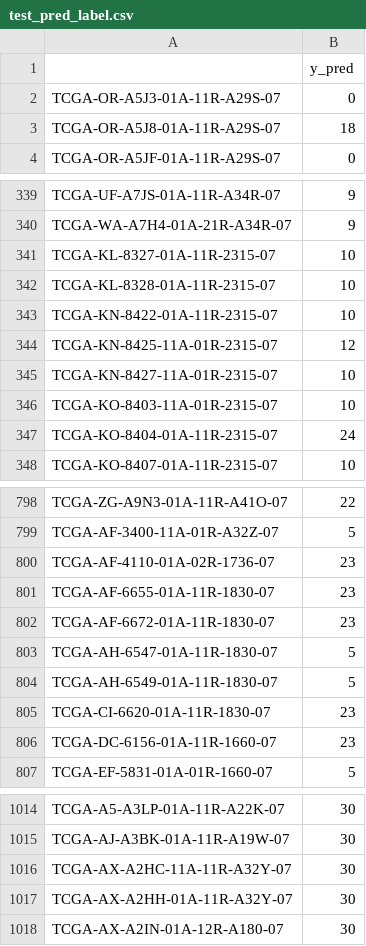
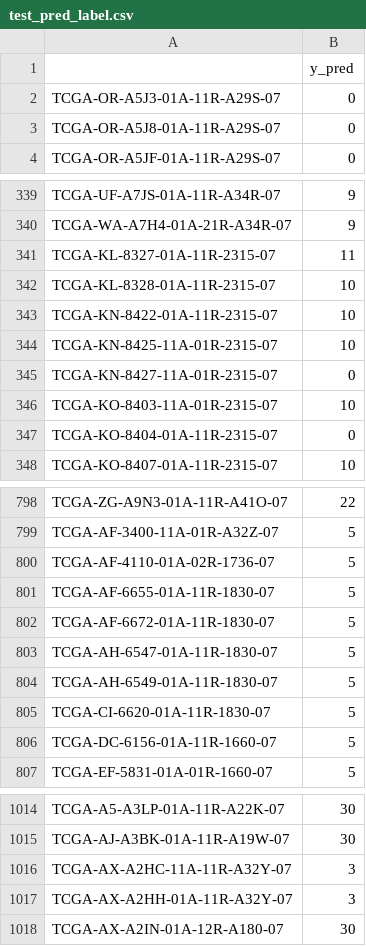
Before and after one commit to shenwanxiang/bidd-aggmap, a CSV file: paper/02_transcriptome/CNN/new_res/fold_00/test_pred_label.csv, drawn as a sheet; only a part is shown, gaps mark what is left out; the diff covers the shown part only.

```diff
--- a/paper/02_transcriptome/CNN/new_res/fold_00/test_pred_label.csv
+++ b/paper/02_transcriptome/CNN/new_res/fold_00/test_pred_label.csv
@@ -2,3 +2,3 @@
 TCGA-OR-A5J3-01A-11R-A29S-07,0
-TCGA-OR-A5J8-01A-11R-A29S-07,18
+TCGA-OR-A5J8-01A-11R-A29S-07,0
 TCGA-OR-A5JF-01A-11R-A29S-07,0
@@ -340,9 +340,9 @@ TCGA-UF-A7JS-01A-11R-A34R-07,9
 TCGA-WA-A7H4-01A-21R-A34R-07,9
-TCGA-KL-8327-01A-11R-2315-07,10
+TCGA-KL-8327-01A-11R-2315-07,11
 TCGA-KL-8328-01A-11R-2315-07,10
 TCGA-KN-8422-01A-11R-2315-07,10
-TCGA-KN-8425-11A-01R-2315-07,12
-TCGA-KN-8427-11A-01R-2315-07,10
+TCGA-KN-8425-11A-01R-2315-07,10
+TCGA-KN-8427-11A-01R-2315-07,0
 TCGA-KO-8403-11A-01R-2315-07,10
-TCGA-KO-8404-01A-11R-2315-07,24
+TCGA-KO-8404-01A-11R-2315-07,0
 TCGA-KO-8407-01A-11R-2315-07,10
@@ -799,9 +799,9 @@ TCGA-ZG-A9N3-01A-11R-A41O-07,22
 TCGA-AF-3400-11A-01R-A32Z-07,5
-TCGA-AF-4110-01A-02R-1736-07,23
-TCGA-AF-6655-01A-11R-1830-07,23
-TCGA-AF-6672-01A-11R-1830-07,23
+TCGA-AF-4110-01A-02R-1736-07,5
+TCGA-AF-6655-01A-11R-1830-07,5
+TCGA-AF-6672-01A-11R-1830-07,5
 TCGA-AH-6547-01A-11R-1830-07,5
 TCGA-AH-6549-01A-11R-1830-07,5
-TCGA-CI-6620-01A-11R-1830-07,23
-TCGA-DC-6156-01A-11R-1660-07,23
+TCGA-CI-6620-01A-11R-1830-07,5
+TCGA-DC-6156-01A-11R-1660-07,5
 TCGA-EF-5831-01A-01R-1660-07,5
@@ -1015,4 +1015,4 @@ TCGA-A5-A3LP-01A-11R-A22K-07,30
 TCGA-AJ-A3BK-01A-11R-A19W-07,30
-TCGA-AX-A2HC-11A-11R-A32Y-07,30
-TCGA-AX-A2HH-01A-11R-A32Y-07,30
+TCGA-AX-A2HC-11A-11R-A32Y-07,3
+TCGA-AX-A2HH-01A-11R-A32Y-07,3
 TCGA-AX-A2IN-01A-12R-A180-07,30
```
Also changed, not shown: 14 edited cells elsewhere in this file, paper/02_transcriptome/CNN/new_res/fold_01/test_pred_label.csv, paper/02_transcriptome/CNN/new_res/fold_02/test_pred_label.csv, 9 other files.
